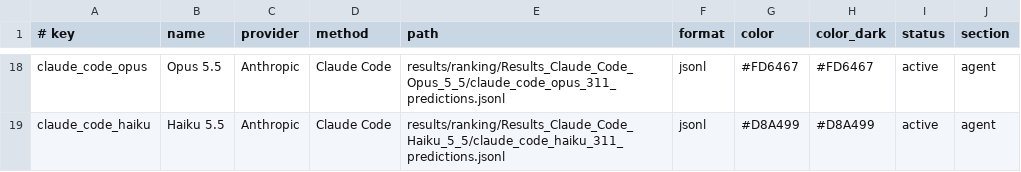
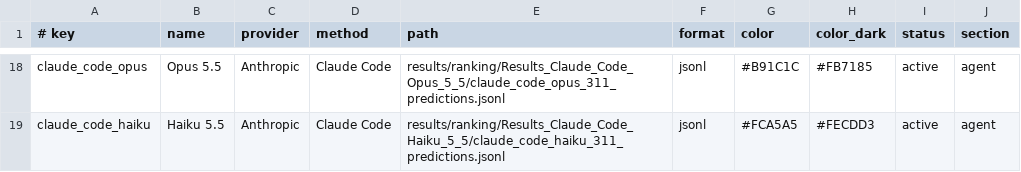
Before and after one commit to MHSPL/RareDxBench, a TSV file: dashboard/ranking_models.tsv, drawn as a sheet; only a part is shown, gaps mark what is left out; the diff covers the shown part only; the diff names each change by its address in the sheet, - before the commit and + after, or states it on an @@ line.

```diff
--- a/dashboard/ranking_models.tsv
+++ b/dashboard/ranking_models.tsv
-G18 (color): #FD6467
+G18 (color): #B91C1C
-H18 (color_dark): #FD6467
+H18 (color_dark): #FB7185
-G19 (color): #D8A499
+G19 (color): #FCA5A5
-H19 (color_dark): #D8A499
+H19 (color_dark): #FECDD3
```
Also changed, not shown: 32 edited cells elsewhere in this file, dashboard/models.tsv, 6 other files.
